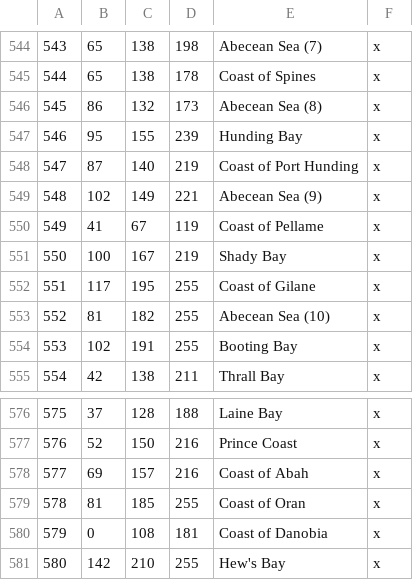
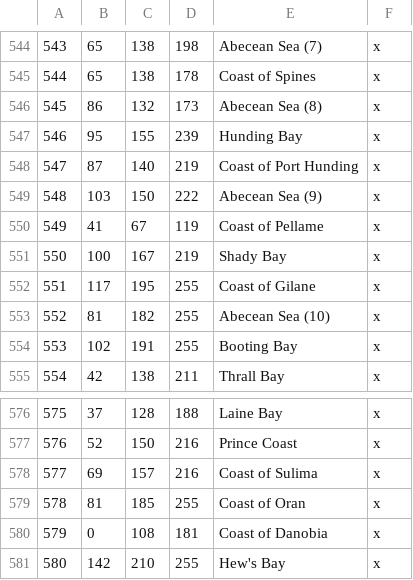
Before and after one commit to Vertimnus/elder-kings-ck3, a CSV file: map_data/definition.csv, drawn as a sheet; only a part is shown, gaps mark what is left out.

```diff
--- a/map_data/definition.csv
+++ b/map_data/definition.csv
@@ -548,3 +548,3 @@
 547;87;140;219;Coast of Port Hunding;x;
-548;102;149;221;Abecean Sea (9);x;
+548;103;150;222;Abecean Sea (9);x;
 549;41;67;119;Coast of Pellame;x;
@@ -577,3 +577,3 @@
 576;52;150;216;Prince Coast;x;
-577;69;157;216;Coast of Abah;x;
+577;69;157;216;Coast of Sulima;x;
 578;81;185;255;Coast of Oran;x;
```
Also changed, not shown: 4 other files.
